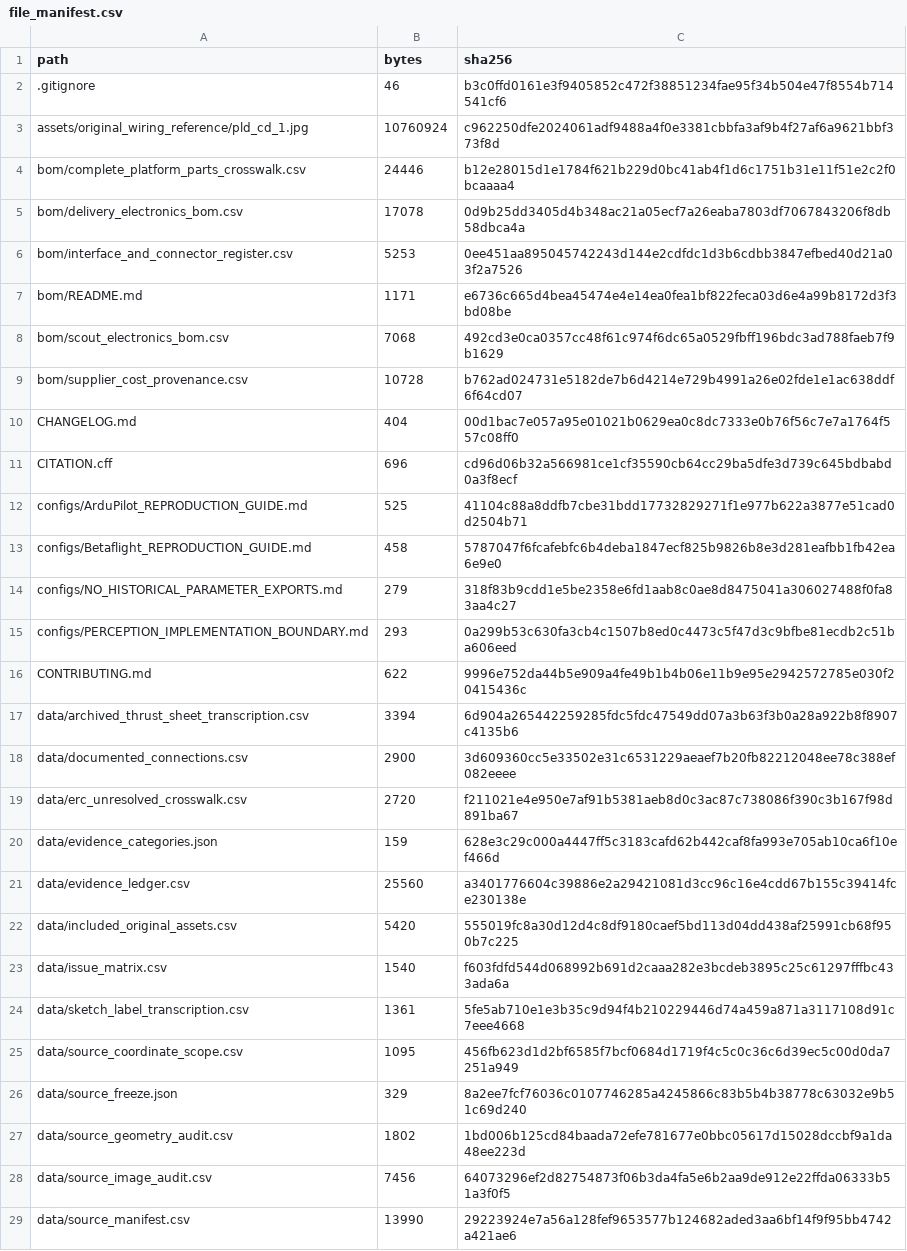
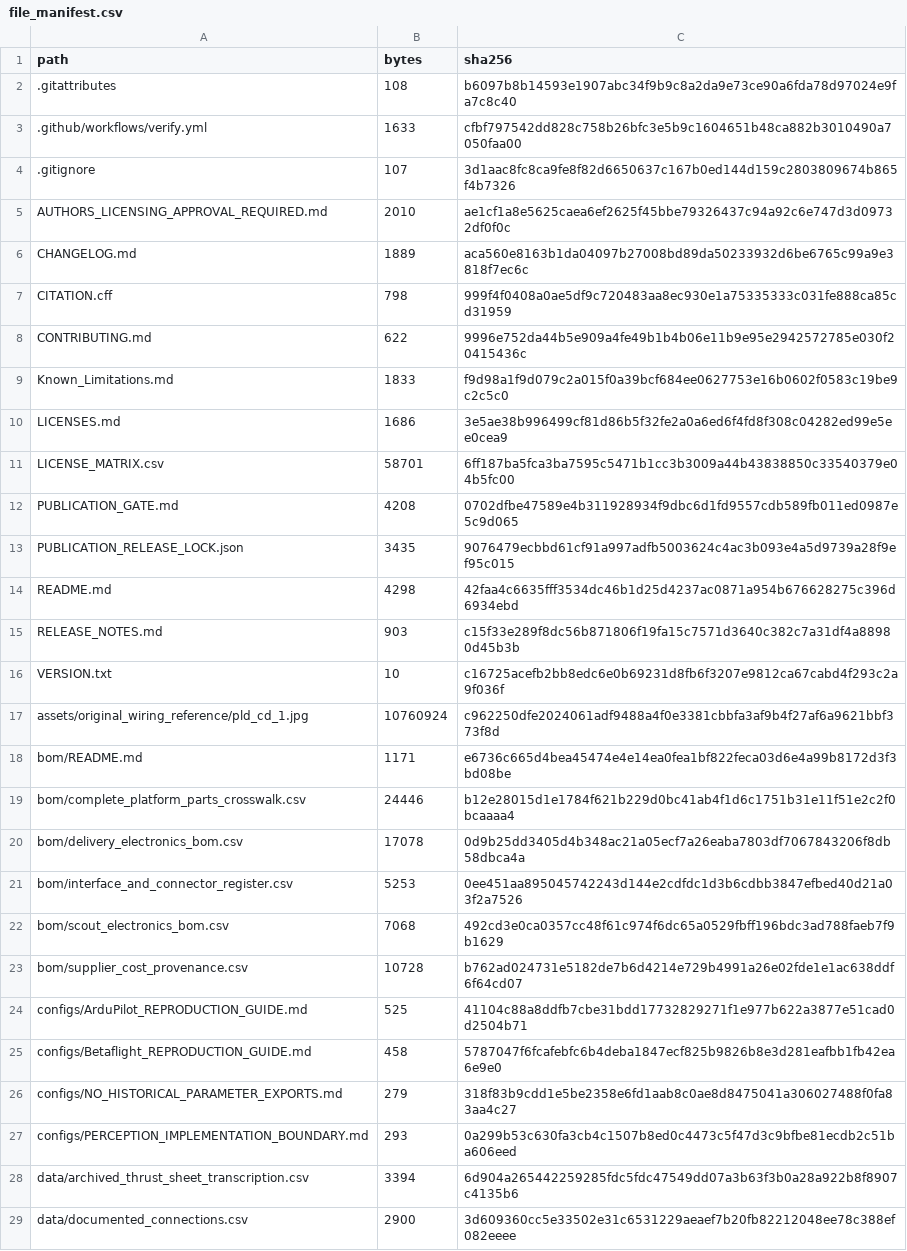
Before and after one commit to Aarav-J-10/SkyRelief-Electronics-Integration-Repository, a CSV file: verification/file_manifest.csv, drawn as a sheet; only a part is shown; the shorter side is filled out with more unchanged rows; the diff covers the shown part only.

```diff
--- a/verification/file_manifest.csv
+++ b/verification/file_manifest.csv
@@ -1,4 +1,19 @@
 path,bytes,sha256
-.gitignore,46,b3c0ffd0161e3f9405852c472f38851234fae95f34b504e47f8554b714541cf6
+.gitattributes,108,b6097b8b14593e1907abc34f9b9c8a2da9e73ce90a6fda78d97024e9fa7c8c40
+.github/workflows/verify.yml,1633,cfbf797542dd828c758b26bfc3e5b9c1604651b48ca882b3010490a7050faa00
+.gitignore,107,3d1aac8fc8ca9fe8f82d6650637c167b0ed144d159c2803809674b865f4b7326
+AUTHORS_LICENSING_APPROVAL_REQUIRED.md,2010,ae1cf1a8e5625caea6ef2625f45bbe79326437c94a92c6e747d3d09732df0f0c
+CHANGELOG.md,1889,aca560e8163b1da04097b27008bd89da50233932d6be6765c99a9e3818f7ec6c
+CITATION.cff,798,999f4f0408a0ae5df9c720483aa8ec930e1a75335333c031fe888ca85cd31959
+CONTRIBUTING.md,622,9996e752da44b5e909a4fe49b1b4b06e11b9e95e2942572785e030f20415436c
+Known_Limitations.md,1833,f9d98a1f9d079c2a015f0a39bcf684ee0627753e16b0602f0583c19be9c2c5c0
+LICENSES.md,1686,3e5ae38b996499cf81d86b5f32fe2a0a6ed6f4fd8f308c04282ed99e5ee0cea9
+LICENSE_MATRIX.csv,58701,6ff187ba5fca3ba7595c5471b1cc3b3009a44b43838850c33540379e04b5fc00
+PUBLICATION_GATE.md,4208,0702dfbe47589e4b311928934f9dbc6d1fd9557cdb589fb011ed0987e5c9d065
+PUBLICATION_RELEASE_LOCK.json,3435,9076479ecbbd61cf91a997adfb5003624c4ac3b093e4a5d9739a28f9ef95c015
+README.md,4298,42faa4c6635fff3534dc46b1d25d4237ac0871a954b676628275c396d6934ebd
+RELEASE_NOTES.md,903,c15f33e289f8dc56b871806f19fa15c7571d3640c382c7a31df4a88980d45b3b
+VERSION.txt,10,c16725acefb2bb8edc6e0b69231d8fb6f3207e9812ca67cabd4f293c2a9f036f
 assets/original_wiring_reference/pld_cd_1.jpg,10760924,c962250dfe2024061adf9488a4f0e3381cbbfa3af9b4f27af6a9621bbf373f8d
+bom/README.md,1171,e6736c665d4bea45474e4e14ea0fea1bf822feca03d6e4a99b8172d3f3bd08be
 bom/complete_platform_parts_crosswalk.csv,24446,b12e28015d1e1784f621b229d0bc41ab4f1d6c1751b31e11f51e2c2f0bcaaaa4
@@ -6,7 +21,4 @@ bom/delivery_electronics_bom.csv,17078,0d9b25dd3405d4b348ac21a05ecf7a26eaba7803d
 bom/interface_and_connector_register.csv,5253,0ee451aa895045742243d144e2cdfdc1d3b6cdbb3847efbed40d21a03f2a7526
-bom/README.md,1171,e6736c665d4bea45474e4e14ea0fea1bf822feca03d6e4a99b8172d3f3bd08be
 bom/scout_electronics_bom.csv,7068,492cd3e0ca0357cc48f61c974f6dc65a0529fbff196bdc3ad788faeb7f9b1629
 bom/supplier_cost_provenance.csv,10728,b762ad024731e5182de7b6d4214e729b4991a26e02fde1e1ac638ddf6f64cd07
-CHANGELOG.md,404,00d1bac7e057a95e01021b0629ea0c8dc7333e0b76f56c7e7a1764f557c08ff0
-CITATION.cff,696,cd96d06b32a566981ce1cf35590cb64cc29ba5dfe3d739c645bdbabd0a3f8ecf
 configs/ArduPilot_REPRODUCTION_GUIDE.md,525,41104c88a8ddfb7cbe31bdd17732829271f1e977b622a3877e51cad0d2504b71
@@ -15,3 +27,2 @@ configs/NO_HISTORICAL_PARAMETER_EXPORTS.md,279,318f83b9cdd1e5be2358e6fd1aab8c0ae
 configs/PERCEPTION_IMPLEMENTATION_BOUNDARY.md,293,0a299b53c630fa3cb4c1507b8ed0c4473c5f47d3c9bfbe81ecdb2c51ba606eed
-CONTRIBUTING.md,622,9996e752da44b5e909a4fe49b1b4b06e11b9e95e2942572785e030f20415436c
 data/archived_thrust_sheet_transcription.csv,3394,6d904a265442259285fdc5fdc47549dd07a3b63f3b0a28a922b8f8907c4135b6
```
Also changed, not shown: 15 added rows, 6 removed rows, 3 moved rows and 39 edited cells elsewhere in this file, 48 other files.
